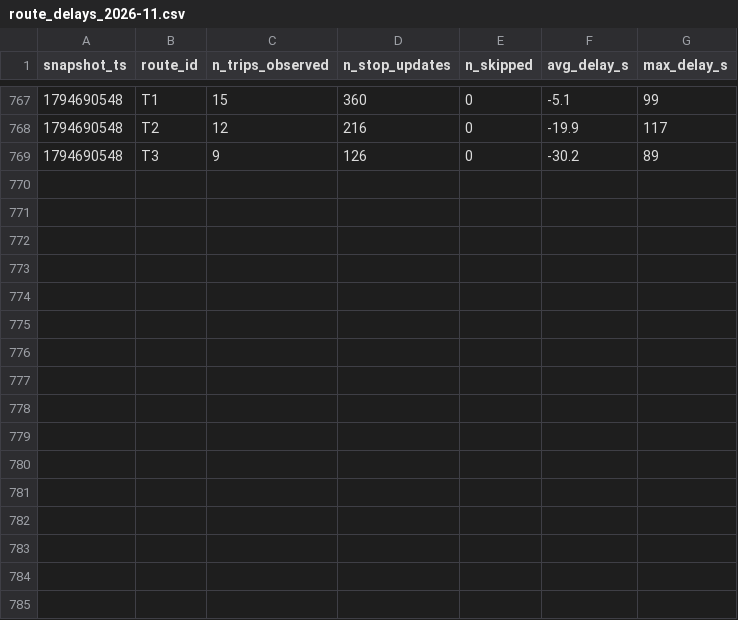
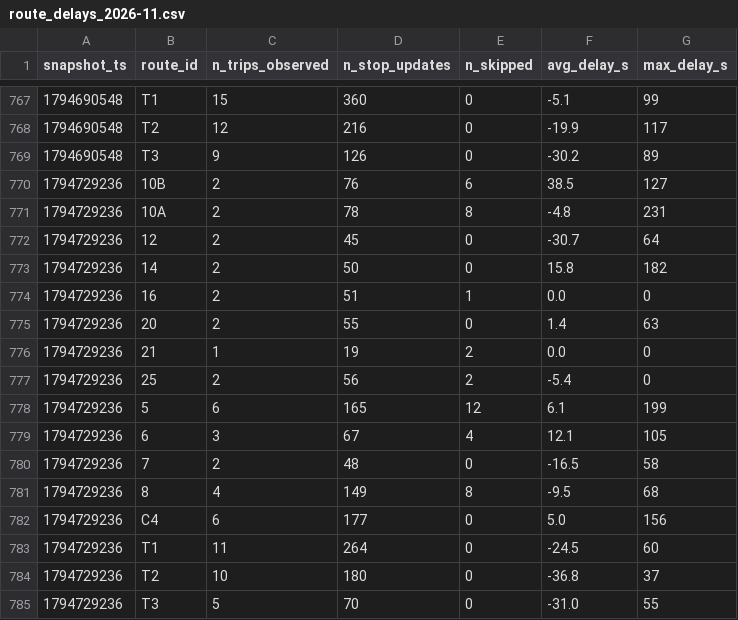
Before and after one commit to eric-lefebvre/smart-mobility-lemans, a CSV file: data/history/route_delays_2026-11.csv, drawn as a sheet; only a part is shown, gaps mark what is left out; the diff names each change by its address in the sheet, - before the commit and + after, or states it on an @@ line.

```diff
--- a/data/history/route_delays_2026-11.csv
+++ b/data/history/route_delays_2026-11.csv
+row 770: 1794729236 | 10B | 2 | 76 | 6 | 38.5 | 127
+row 771: 1794729236 | 10A | 2 | 78 | 8 | -4.8 | 231
+row 772: 1794729236 | 12 | 2 | 45 | 0 | -30.7 | 64
+row 773: 1794729236 | 14 | 2 | 50 | 0 | 15.8 | 182
+row 774: 1794729236 | 16 | 2 | 51 | 1 | 0.0 | 0
+row 775: 1794729236 | 20 | 2 | 55 | 0 | 1.4 | 63
+row 776: 1794729236 | 21 | 1 | 19 | 2 | 0.0 | 0
+row 777: 1794729236 | 25 | 2 | 56 | 2 | -5.4 | 0
+row 778: 1794729236 | 5 | 6 | 165 | 12 | 6.1 | 199
+row 779: 1794729236 | 6 | 3 | 67 | 4 | 12.1 | 105
+row 780: 1794729236 | 7 | 2 | 48 | 0 | -16.5 | 58
+row 781: 1794729236 | 8 | 4 | 149 | 8 | -9.5 | 68
+row 782: 1794729236 | C4 | 6 | 177 | 0 | 5.0 | 156
+row 783: 1794729236 | T1 | 11 | 264 | 0 | -24.5 | 60
+row 784: 1794729236 | T2 | 10 | 180 | 0 | -36.8 | 37
+row 785: 1794729236 | T3 | 5 | 70 | 0 | -31.0 | 55
```
Also changed, not shown: 1 other file.
